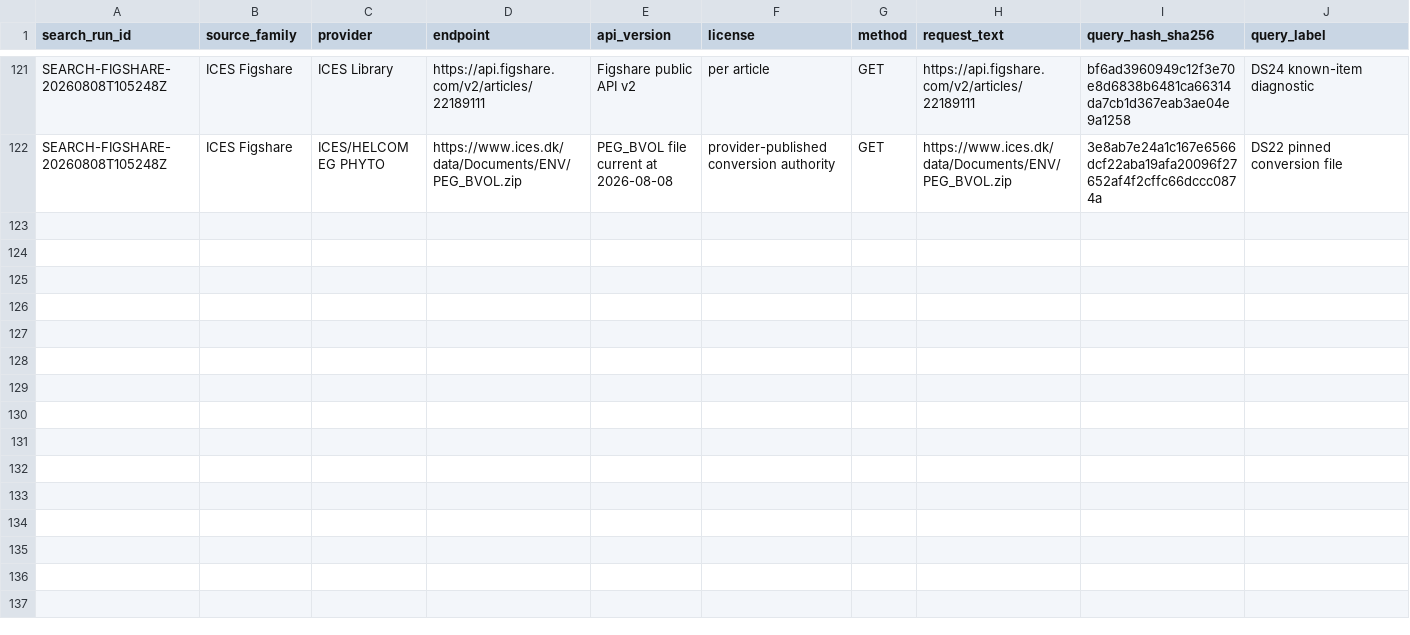
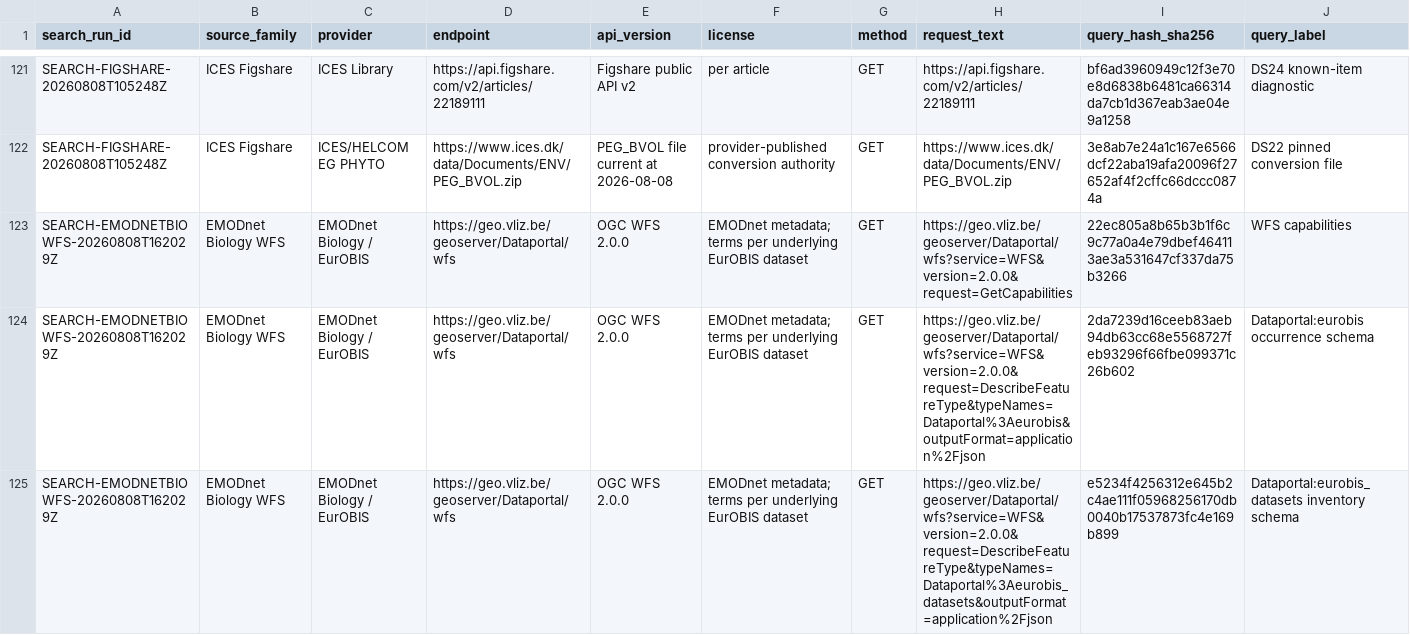
Before and after one commit to LiuZixia/publication-2026-north-sea-phyc-validation, a CSV file: metadata/stage1_query_log.csv, drawn as a sheet; only a part is shown, gaps mark what is left out; rows hold the shown columns only; the diff covers the shown part only; the diff names each change by its address in the sheet, - before the commit and + after, or states it on an @@ line.

Commit message:
stage1: audit EMODnet Biology WFS holdings

```diff
--- a/metadata/stage1_query_log.csv
+++ b/metadata/stage1_query_log.csv
+row 123: SEARCH-EMODNETBIOWFS-20260808T162029Z | EMODnet Biology WFS | EMODnet Biology / EurOBIS | https://geo.vliz.be/geoserver/Dataportal/wfs | OGC WFS 2.0.0 | EMODnet metadata; terms per underlying EurOBIS dataset | GET | https://geo.vliz.be/geoserver/Dataportal/wfs?service=WFS&version=2.0.0&request=GetCapabilities | 22ec805a8b65b3b1f6c9c77a0a4e79dbef464113ae3a531647cf337da75b3266 | WFS capabilities
+row 124: SEARCH-EMODNETBIOWFS-20260808T162029Z | EMODnet Biology WFS | EMODnet Biology / EurOBIS | https://geo.vliz.be/geoserver/Dataportal/wfs | OGC WFS 2.0.0 | EMODnet metadata; terms per underlying EurOBIS dataset | GET | https://geo.vliz.be/geoserver/Dataportal/wfs?service=WFS&version=2.0.0&request=DescribeFeatureType&typeNames=Dataportal%3Aeurobis&outputFormat=application%2Fjson | 2da7239d16ceeb83aeb94db63cc68e5568727feb93296f66fbe099371c26b602 | Dataportal:eurobis occurrence schema
+row 125: SEARCH-EMODNETBIOWFS-20260808T162029Z | EMODnet Biology WFS | EMODnet Biology / EurOBIS | https://geo.vliz.be/geoserver/Dataportal/wfs | OGC WFS 2.0.0 | EMODnet metadata; terms per underlying EurOBIS dataset | GET | https://geo.vliz.be/geoserver/Dataportal/wfs?service=WFS&version=2.0.0&request=DescribeFeatureType&typeNames=Dataportal%3Aeurobis_datasets&outputFormat=application%2Fjson | e5234f4256312e645b2c4ae111f05968256170db0040b17537873fc4e169b899 | Dataportal:eurobis_datasets inventory schema
```
Also changed, not shown: 2 added rows elsewhere in this file, metadata/stage1_acquisition_shortlist.csv, metadata/stage1_ds_crosswalk.csv, 23 other files.
